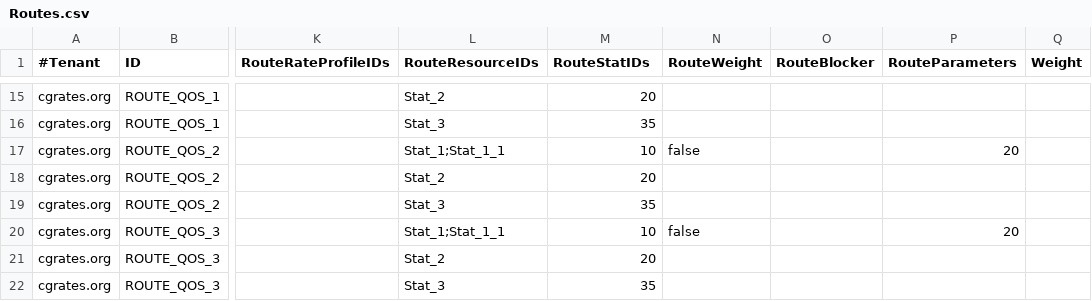
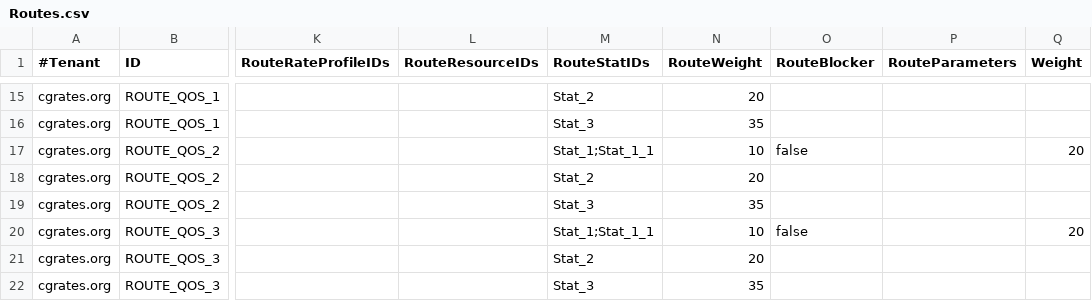
Before and after one commit to cgrates/cgrates, a CSV file: data/tariffplans/testit/Routes.csv, drawn as a sheet; only a part is shown, gaps mark what is left out; the diff covers the shown part only; the diff names each change by its address in the sheet, - before the commit and + after, or states it on an @@ line.

Commit message:
Add integration test for routes with rateS subsystem

```diff
--- a/data/tariffplans/testit/Routes.csv
+++ b/data/tariffplans/testit/Routes.csv
-L15 (RouteResourceIDs): Stat_2
+L15 (RouteResourceIDs): (empty)
-M15 (RouteStatIDs): 20
+M15 (RouteStatIDs): Stat_2
-N15 (RouteWeight): (empty)
+N15 (RouteWeight): 20
-L16 (RouteResourceIDs): Stat_3
+L16 (RouteResourceIDs): (empty)
-M16 (RouteStatIDs): 35
+M16 (RouteStatIDs): Stat_3
-N16 (RouteWeight): (empty)
+N16 (RouteWeight): 35
-L17 (RouteResourceIDs): Stat_1;Stat_1_1
+L17 (RouteResourceIDs): (empty)
-M17 (RouteStatIDs): 10
+M17 (RouteStatIDs): Stat_1;Stat_1_1
-N17 (RouteWeight): false
+N17 (RouteWeight): 10
-O17 (RouteBlocker): (empty)
+O17 (RouteBlocker): false
-P17 (RouteParameters): 20
+P17 (RouteParameters): (empty)
-Q17 (Weight): (empty)
+Q17 (Weight): 20
-L18 (RouteResourceIDs): Stat_2
+L18 (RouteResourceIDs): (empty)
-M18 (RouteStatIDs): 20
+M18 (RouteStatIDs): Stat_2
-N18 (RouteWeight): (empty)
+N18 (RouteWeight): 20
-L19 (RouteResourceIDs): Stat_3
+L19 (RouteResourceIDs): (empty)
-M19 (RouteStatIDs): 35
+M19 (RouteStatIDs): Stat_3
-N19 (RouteWeight): (empty)
+N19 (RouteWeight): 35
-L20 (RouteResourceIDs): Stat_1;Stat_1_1
+L20 (RouteResourceIDs): (empty)
-M20 (RouteStatIDs): 10
+M20 (RouteStatIDs): Stat_1;Stat_1_1
-N20 (RouteWeight): false
+N20 (RouteWeight): 10
-O20 (RouteBlocker): (empty)
+O20 (RouteBlocker): false
-P20 (RouteParameters): 20
+P20 (RouteParameters): (empty)
-Q20 (Weight): (empty)
+Q20 (Weight): 20
-L21 (RouteResourceIDs): Stat_2
+L21 (RouteResourceIDs): (empty)
-M21 (RouteStatIDs): 20
+M21 (RouteStatIDs): Stat_2
-N21 (RouteWeight): (empty)
+N21 (RouteWeight): 20
-L22 (RouteResourceIDs): Stat_3
+L22 (RouteResourceIDs): (empty)
-M22 (RouteStatIDs): 35
+M22 (RouteStatIDs): Stat_3
-N22 (RouteWeight): (empty)
+N22 (RouteWeight): 35
```
Also changed, not shown: 76 edited cells elsewhere in this file, 23 other files.
